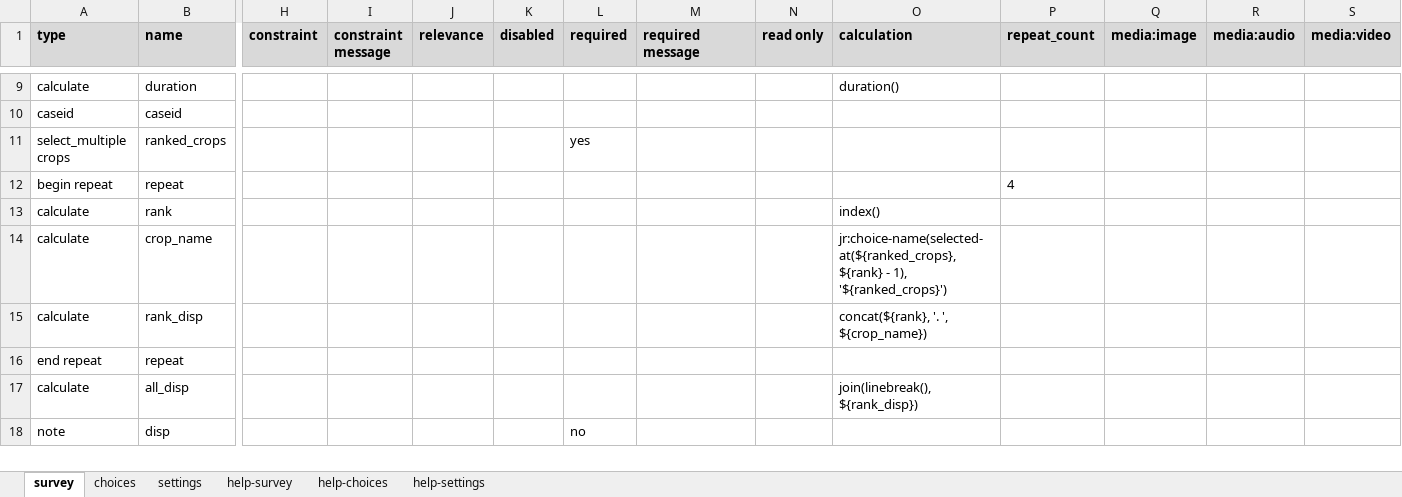
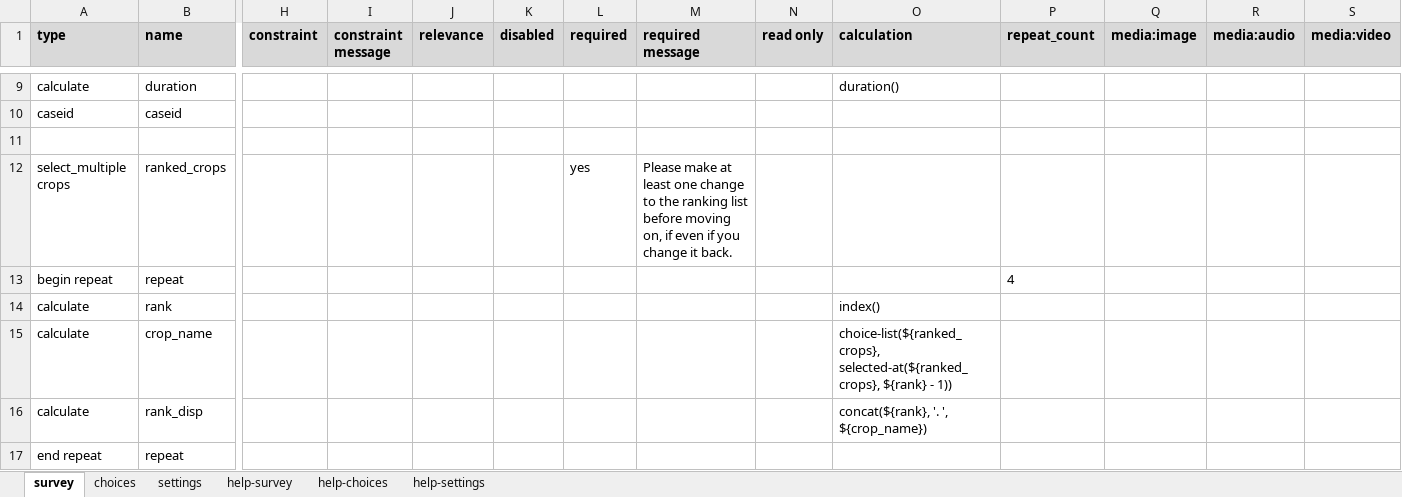
Before and after one commit to surveycto/ranking-choices, an Excel workbook: extras/sample-form/Ranking choices.xlsx, sheet survey, drawn as a sheet; only a part is shown, gaps mark what is left out; the shorter side is filled out with more unchanged rows; values as stored, in another font and other column widths than the file's, no borders; conditional formats not drawn; addresses are those after the commit; rows hold the shown columns only; the diff names each change by its address in the sheet, - before the commit and + after, or states it on an @@ line.

Commit message:
Added "required" message to sample form

```diff
--- a/extras/sample-form/Ranking choices.xlsx (sheet survey)
+++ b/extras/sample-form/Ranking choices.xlsx (sheet survey)
+row 11: (empty)
-M12 (required message): (empty)
+M12 (required message): Please make at least one change to the ranking list before moving on, if even if you change it back.
-O15 (calculation): jr:choice-name(selected-at(${ranked_crops}, ${rank} - 1), '${ranked_crops}')
+O15 (calculation): choice-list(${ranked_crops}, selected-at(${ranked_crops}, ${rank} - 1))
```
Also changed, not shown: sheet settings.
